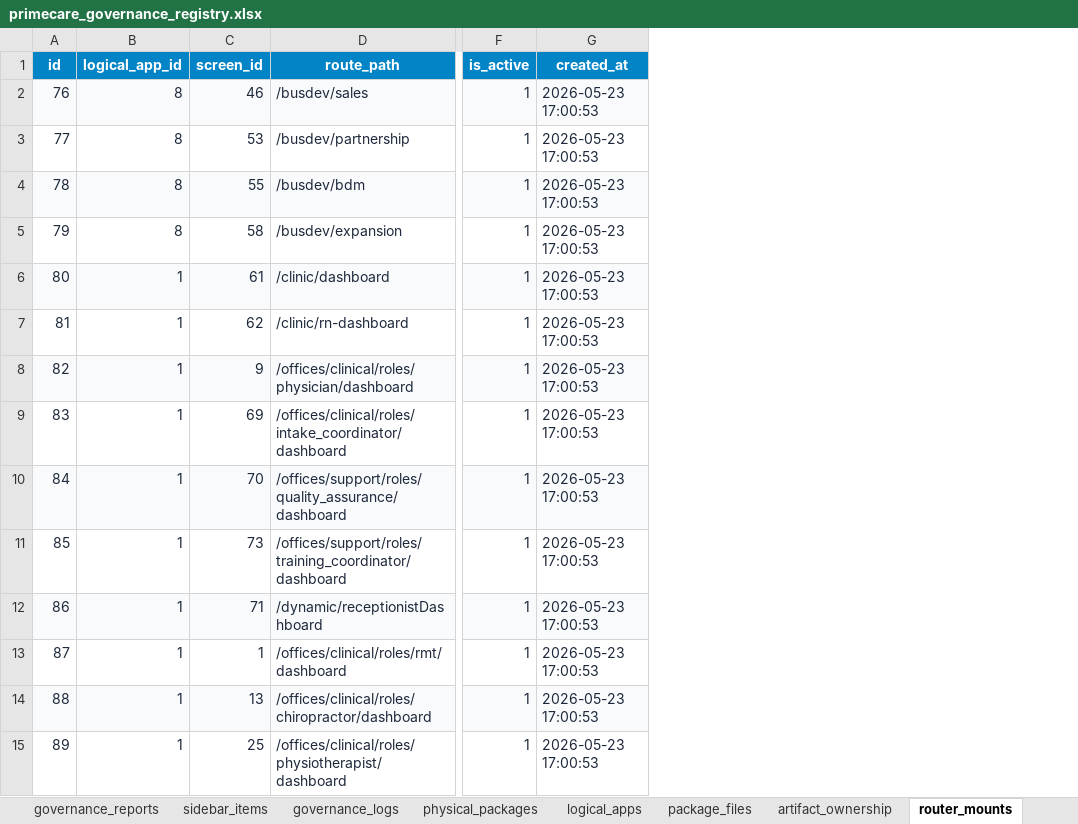
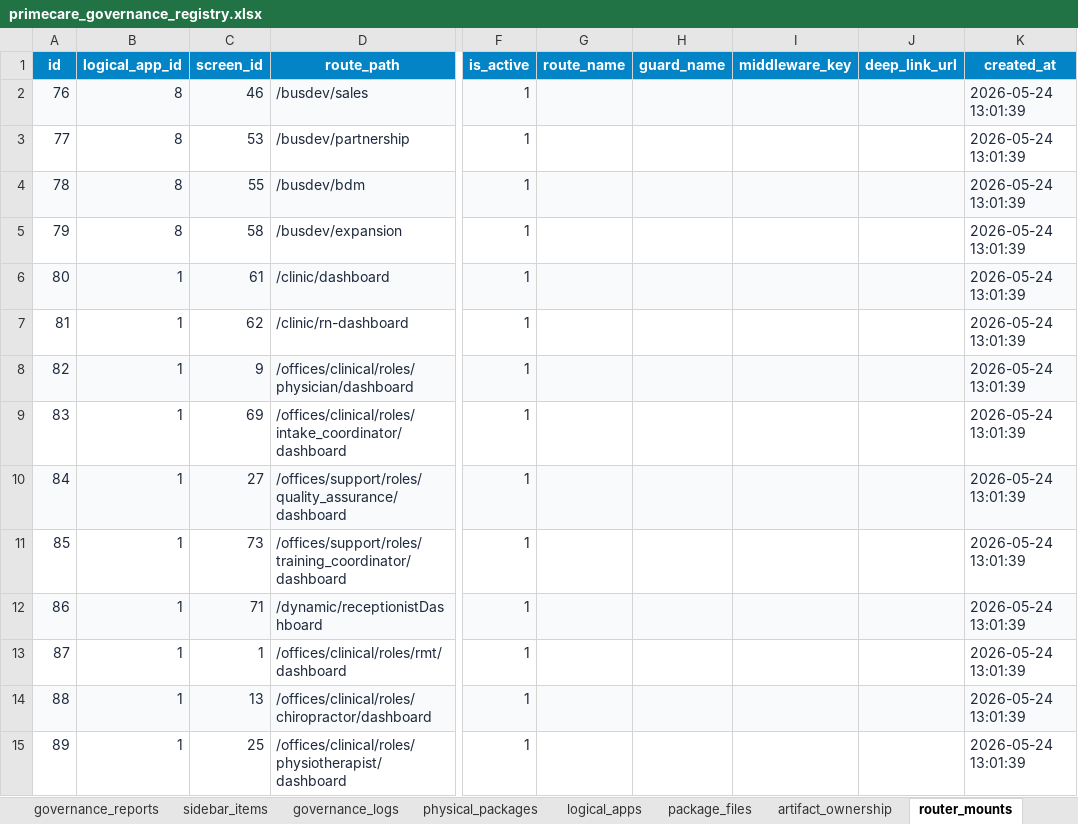
Before and after one commit to shaikhrais/primecare-platform, an Excel workbook: artifacts/primecare_governance_registry.xlsx, sheet router_mounts, drawn as a sheet; only a part is shown, gaps mark what is left out; values as stored, in another font and other column widths than the file's, no borders; addresses are those after the commit; the diff covers the shown part only; the diff names each change by its address in the sheet, - before the commit and + after, or states it on an @@ line.

Commit message:
feat(governance): remodel SQLite schemas, link APIs, mount routers, bind layouts, hash secrets, and re-export stylized Excel sheets

```diff
--- a/artifacts/primecare_governance_registry.xlsx (sheet router_mounts)
+++ b/artifacts/primecare_governance_registry.xlsx (sheet router_mounts)
+column G (route_name), empty
+column H (guard_name), empty
+column I (middleware_key), empty
+column J (deep_link_url), empty
-K2:K15 (created_at): 2026-05-23 17:00:53
+K2:K15 (created_at): 2026-05-24 13:01:39
-C10 (screen_id): 70
+C10 (screen_id): 27
```
Also changed, not shown: 75 added rows and 4 edited cells elsewhere in this sheet, sheet artifact_dependencies, sheet code_files, sheet sidebar_items, sheet screen_components, sheet implementation_tasks, sheet package_files, 24 more sheets, 4 other files.
